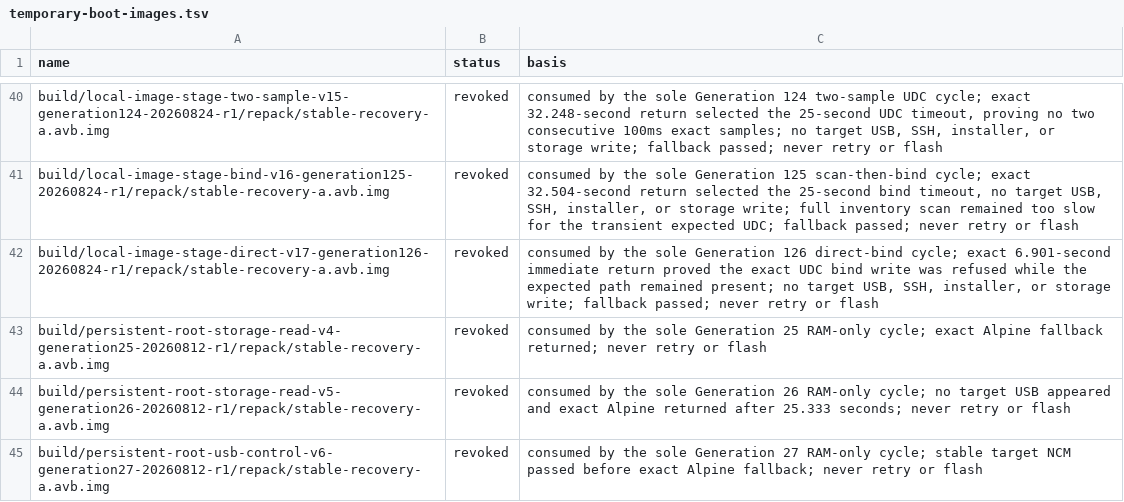
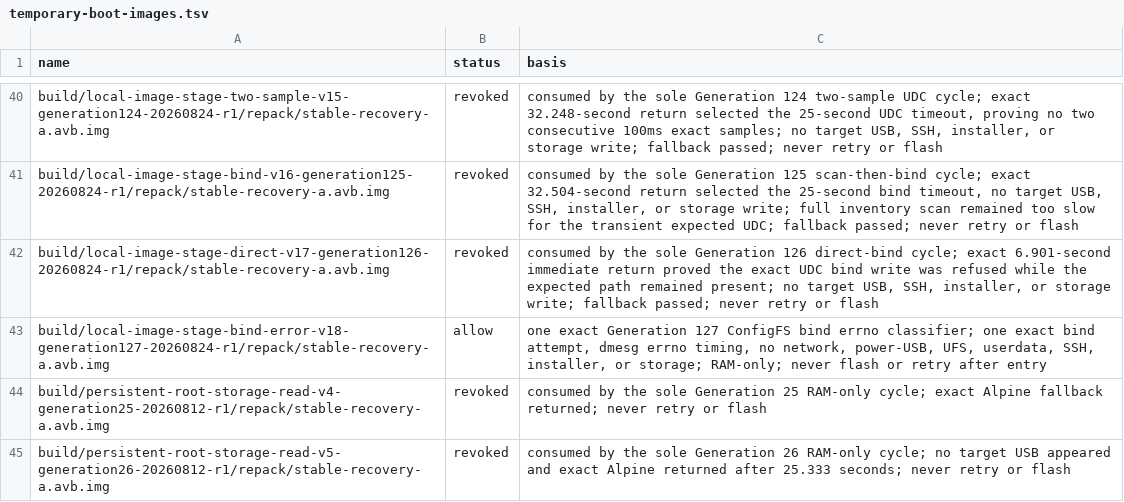
Before and after one commit to klimovich008/rog5-linux, a TSV file: manifests/temporary-boot-images.tsv, drawn as a sheet; only a part is shown, gaps mark what is left out; the shorter side is filled out with more unchanged rows; the diff names each change by its address in the sheet, - before the commit and + after, or states it on an @@ line.

```diff
--- a/manifests/temporary-boot-images.tsv
+++ b/manifests/temporary-boot-images.tsv
+row 43: build/local-image-stage-bind-error-v18-generation127-20260824-r1/repack/stable-recovery-a.avb.img | allow | one exact Generation 127 ConfigFS bind errno classifier; one exact bind attempt, dmesg errno timing, no network, power-USB, UFS, userdata, SSH, installer, or storage; RAM-only; never flash or retry after entry
```
Also changed, not shown: manifests/artifacts.tsv, 11 other files.
